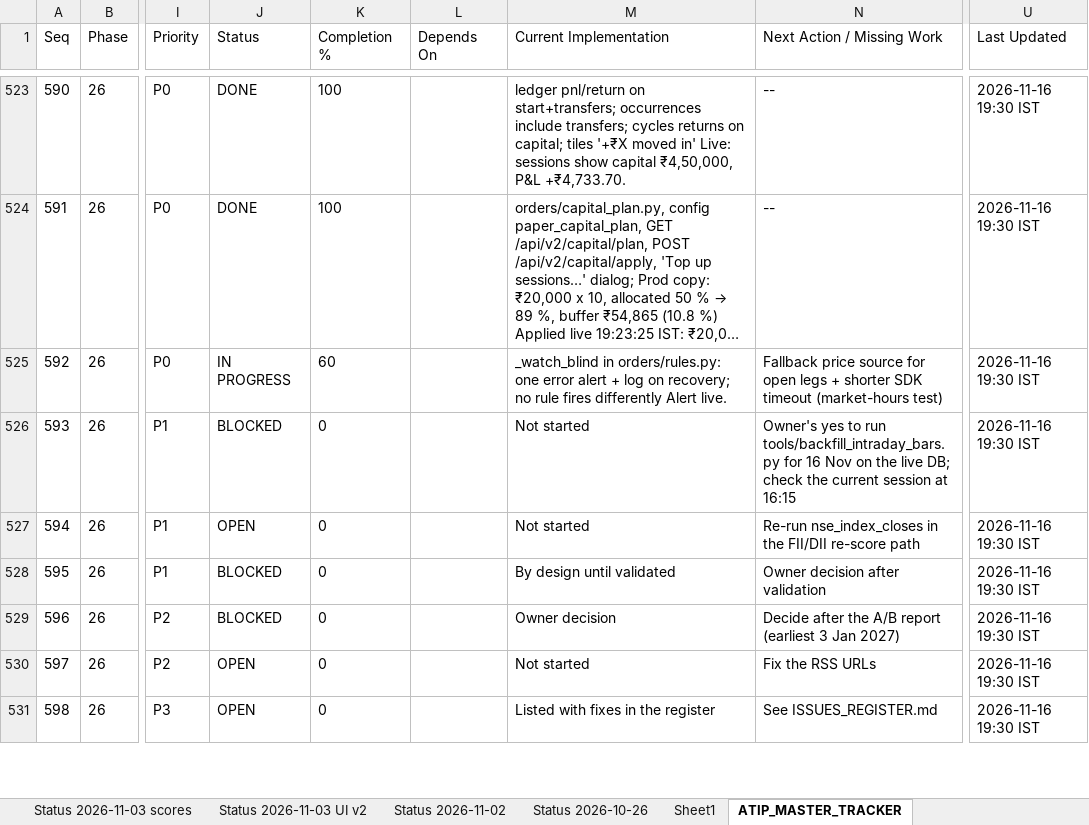
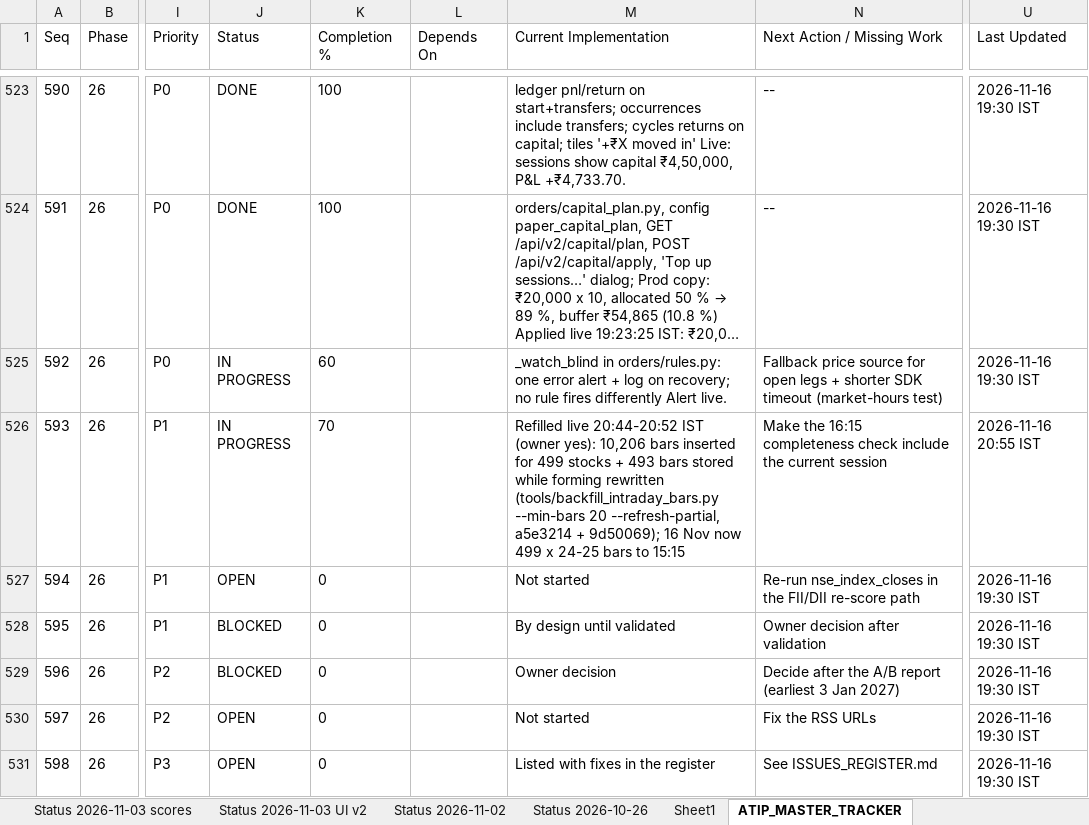
Before and after one commit to sanjaymorankar-debug/ATIP-DEV, an Excel workbook: ATIP_MASTER_TRACKER.xlsx, sheet ATIP_MASTER_TRACKER, drawn as a sheet; only a part is shown, gaps mark what is left out; long unchanged cells end in …; values as stored, in another font and other column widths than the file's, no borders; the diff names each change by its address in the sheet, - before the commit and + after, or states it on an @@ line.

```diff
--- a/ATIP_MASTER_TRACKER.xlsx (sheet ATIP_MASTER_TRACKER)
+++ b/ATIP_MASTER_TRACKER.xlsx (sheet ATIP_MASTER_TRACKER)
-J526 (Status): BLOCKED
+J526 (Status): IN PROGRESS
-K526 (Completion %): 0
+K526 (Completion %): 70
-M526 (Current Implementation): Not started
+M526 (Current Implementation): Refilled live 20:44-20:52 IST (owner yes): 10,206 bars inserted for 499 stocks + 493 bars stored while forming rewritten (tools/backfill_intraday_bars.py --min-bars 20 --refresh-partial, a5e3214 + 9d50069); 16 Nov now 499 x 24-25 bars to 15:15
-N526 (Next Action / Missing Work): Owner's yes to run tools/backfill_intraday_bars.py for 16 Nov on the live DB; check the current session at 16:15
+N526 (Next Action / Missing Work): Make the 16:15 completeness check include the current session
-U526 (Last Updated): 2026-11-16 19:30 IST
+U526 (Last Updated): 2026-11-16 20:55 IST
```
Also changed, not shown: sheet Capital review 2026-11-16, 3 other files.
